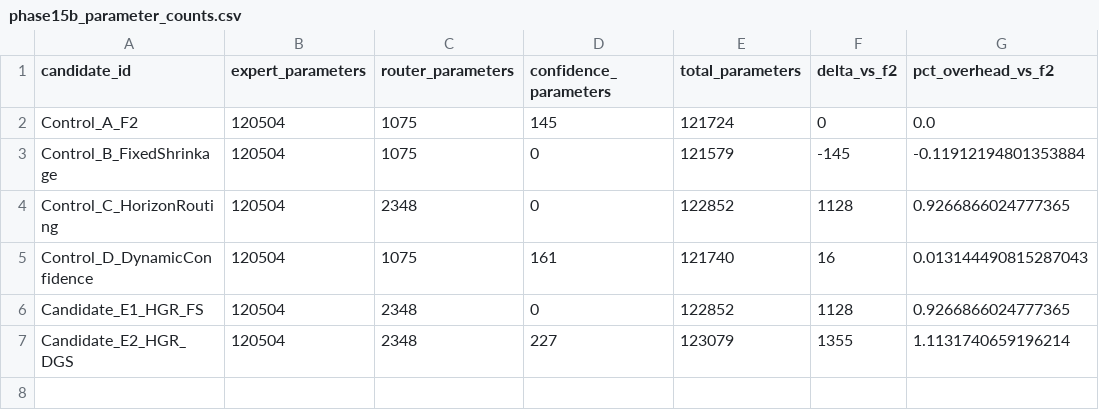
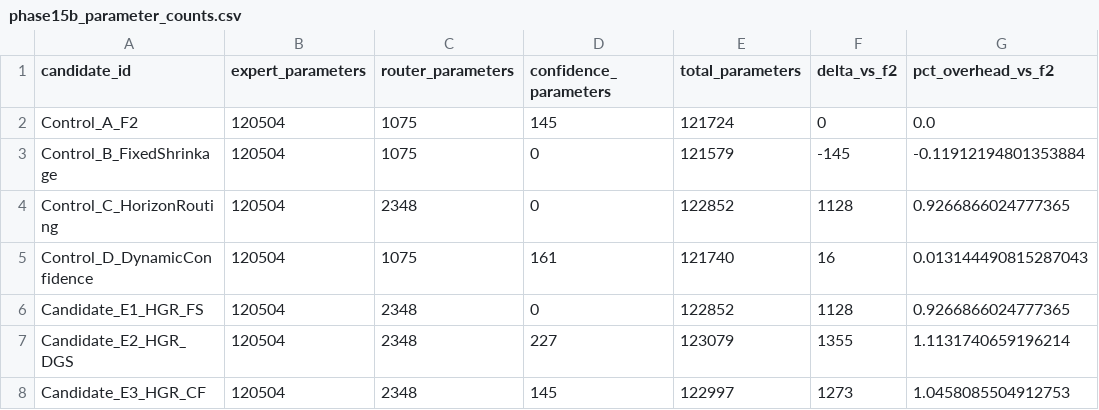
Before and after one commit to vinay-0208/CAEGNET, a CSV file: research/analysis/phase15b_parameter_counts.csv, drawn as a sheet; the diff names each change by its address in the sheet, - before the commit and + after, or states it on an @@ line.

Commit message:
research: correct Phase 15B interpretation and final model audit

```diff
--- a/research/analysis/phase15b_parameter_counts.csv
+++ b/research/analysis/phase15b_parameter_counts.csv
+row 8: Candidate_E3_HGR_CF | 120504 | 2348 | 145 | 122997 | 1273 | 1.0458085504912753
```
Also changed, not shown: 8 other files.
